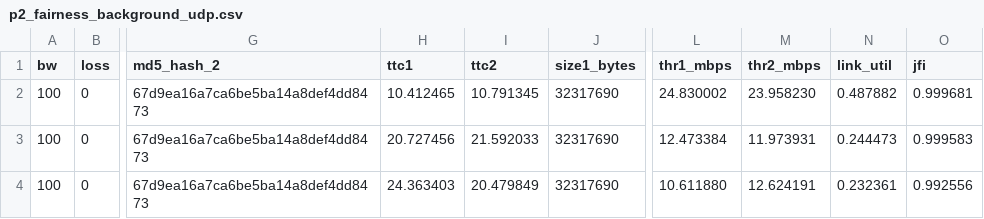
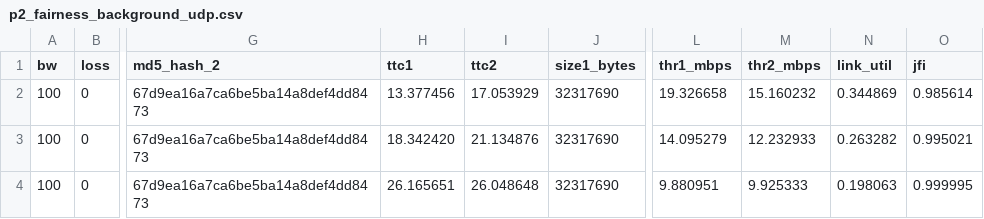
Before and after one commit to adityagarg12/COL334-Assignments, a CSV file: Assignment 4/part2/p2_fairness_background_udp.csv, drawn as a sheet; only a part is shown, gaps mark what is left out; the diff names each change by its address in the sheet, - before the commit and + after, or states it on an @@ line.

Commit message:
PART2 Done

```diff
--- a/Assignment 4/part2/p2_fairness_background_udp.csv
+++ b/Assignment 4/part2/p2_fairness_background_udp.csv
-H2 (ttc1): 10.412465
+H2 (ttc1): 13.377456
-I2 (ttc2): 10.791345
+I2 (ttc2): 17.053929
-L2 (thr1_mbps): 24.830002
+L2 (thr1_mbps): 19.326658
-M2 (thr2_mbps): 23.958230
+M2 (thr2_mbps): 15.160232
-N2 (link_util): 0.487882
+N2 (link_util): 0.344869
-O2 (jfi): 0.999681
+O2 (jfi): 0.985614
-H3 (ttc1): 20.727456
+H3 (ttc1): 18.342420
-I3 (ttc2): 21.592033
+I3 (ttc2): 21.134876
-L3 (thr1_mbps): 12.473384
+L3 (thr1_mbps): 14.095279
-M3 (thr2_mbps): 11.973931
+M3 (thr2_mbps): 12.232933
-N3 (link_util): 0.244473
+N3 (link_util): 0.263282
-O3 (jfi): 0.999583
+O3 (jfi): 0.995021
-H4 (ttc1): 24.363403
+H4 (ttc1): 26.165651
-I4 (ttc2): 20.479849
+I4 (ttc2): 26.048648
-L4 (thr1_mbps): 10.611880
+L4 (thr1_mbps): 9.880951
-M4 (thr2_mbps): 12.624191
+M4 (thr2_mbps): 9.925333
-N4 (link_util): 0.232361
+N4 (link_util): 0.198063
-O4 (jfi): 0.992556
+O4 (jfi): 0.999995
```
Also changed, not shown: Assignment 4/part2/p2_fairness_asymmetric_flows.csv, Assignment 4/part2/p2_fairness_fixed_bandwidth.csv, 10 other files.
